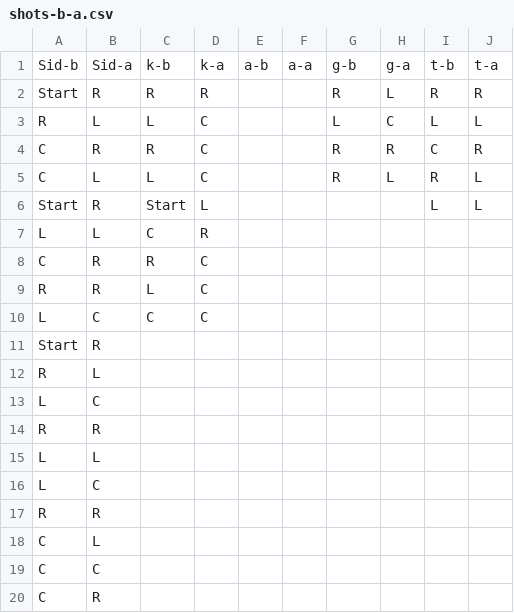
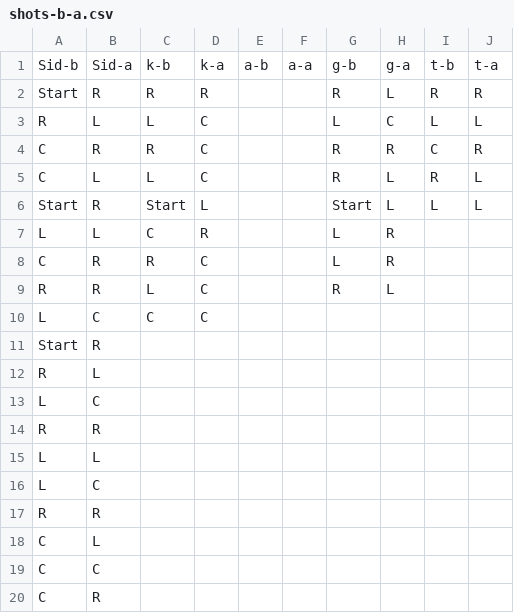
Before and after one commit to ktech99/FIFA_Penalties, a CSV file: shots-b-a.csv, drawn as a sheet.

Commit message:
today data

```diff
--- a/shots-b-a.csv
+++ b/shots-b-a.csv
@@ -5,6 +5,6 @@ C,R,R,C,,,R,R,C,R
 C,L,L,C,,,R,L,R,L
-Start,R,Start,L,,,,,L,L
-L,L,C,R,,,,,,
-C,R,R,C,,,,,,
-R,R,L,C,,,,,,
+Start,R,Start,L,,,Start,L,L,L
+L,L,C,R,,,L,R,,
+C,R,R,C,,,L,R,,
+R,R,L,C,,,R,L,,
 L,C,C,C,,,,,,
```
Also changed, not shown: 1 other file.
